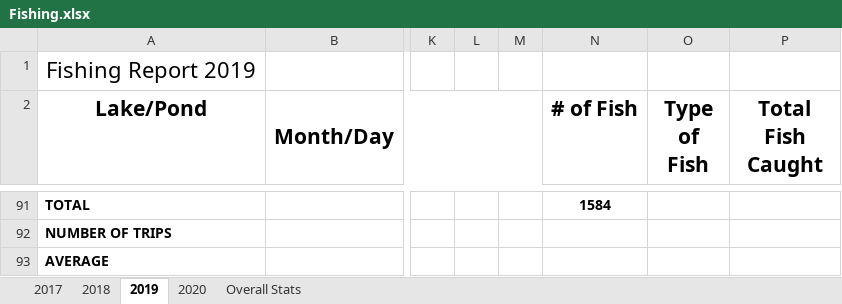
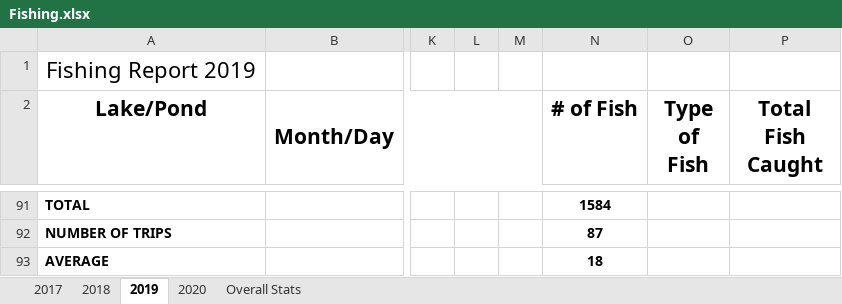
Before and after one commit to muskellunge-tiger/FitzFishing, an Excel workbook: Fishing.xlsx, sheet 2019, drawn as a sheet; only a part is shown, gaps mark what is left out; values as stored, in another font and other column widths than the file's, no borders; the diff covers the shown part only; the diff names each change by its address in the sheet, - before the commit and + after, or states it on an @@ line.

Commit message:
Update Fishing.xlsx

```diff
--- a/Fishing.xlsx (sheet 2019)
+++ b/Fishing.xlsx (sheet 2019)
-N92 (# of Fish): (empty)
+N92 (# of Fish): 87
-N93 (# of Fish): (empty)
+N93 (# of Fish): 18
```
Also changed, not shown: 25 added rows, 25 removed rows, 39 moved rows and 23 edited cells elsewhere in this sheet.
